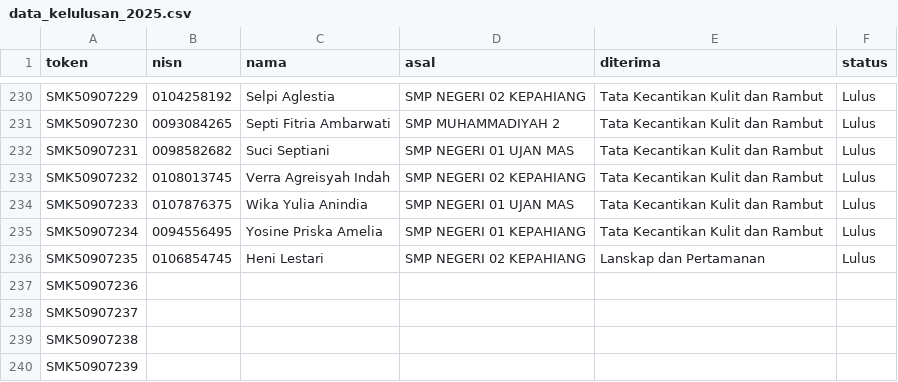
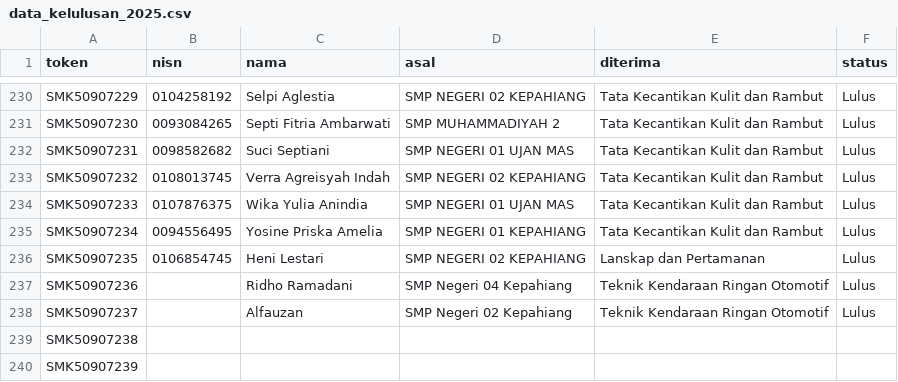
Before and after one commit to tusmknegeri5kph/PengumumanSPMB, a CSV file: data_kelulusan_2025.csv, drawn as a sheet; only a part is shown, gaps mark what is left out.

Commit message:
data_kelulusan_2025.csv

```diff
--- a/data_kelulusan_2025.csv
+++ b/data_kelulusan_2025.csv
@@ -236,4 +236,4 @@ SMK50907234,0094556495,Yosine Priska Amelia,SMP NEGERI 01 KEPAHIANG,Tata Kecanti
 SMK50907235,0106854745,Heni Lestari,SMP NEGERI 02 KEPAHIANG,Lanskap dan Pertamanan,Lulus
-SMK50907236,,,,,
-SMK50907237,,,,,
+SMK50907236,,Ridho Ramadani,SMP Negeri 04 Kepahiang,Teknik Kendaraan Ringan Otomotif,Lulus
+SMK50907237,,Alfauzan,SMP Negeri 02 Kepahiang,Teknik Kendaraan Ringan Otomotif,Lulus
 SMK50907238,,,,,
```
